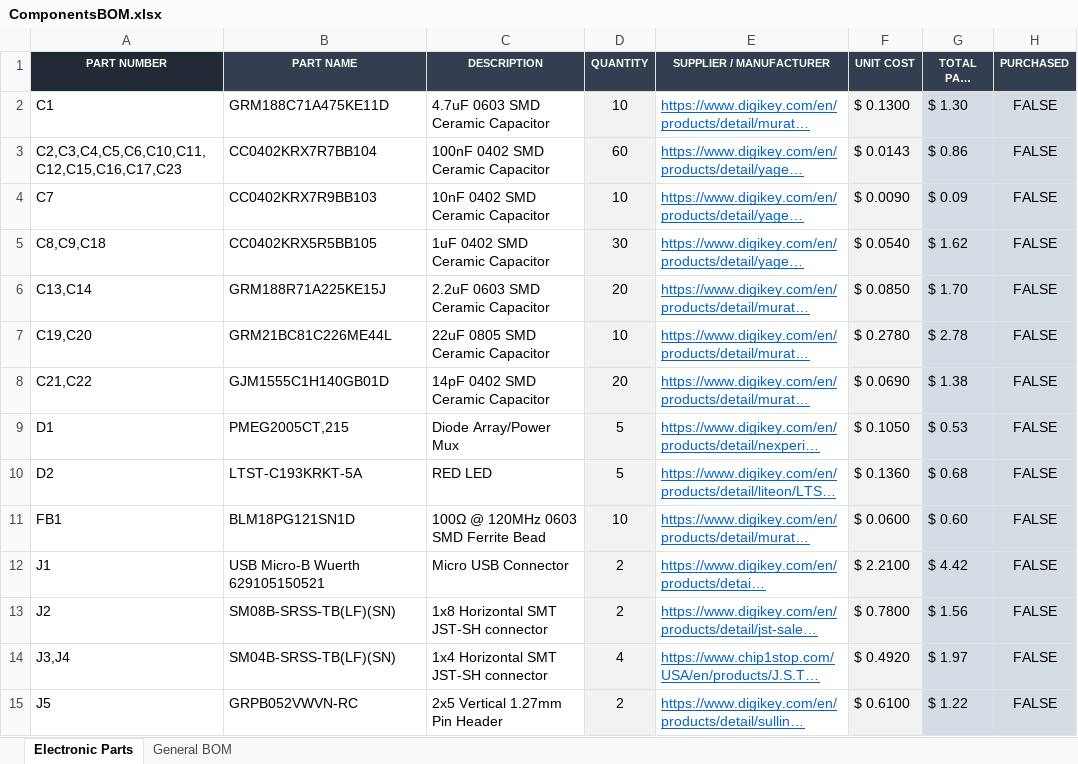
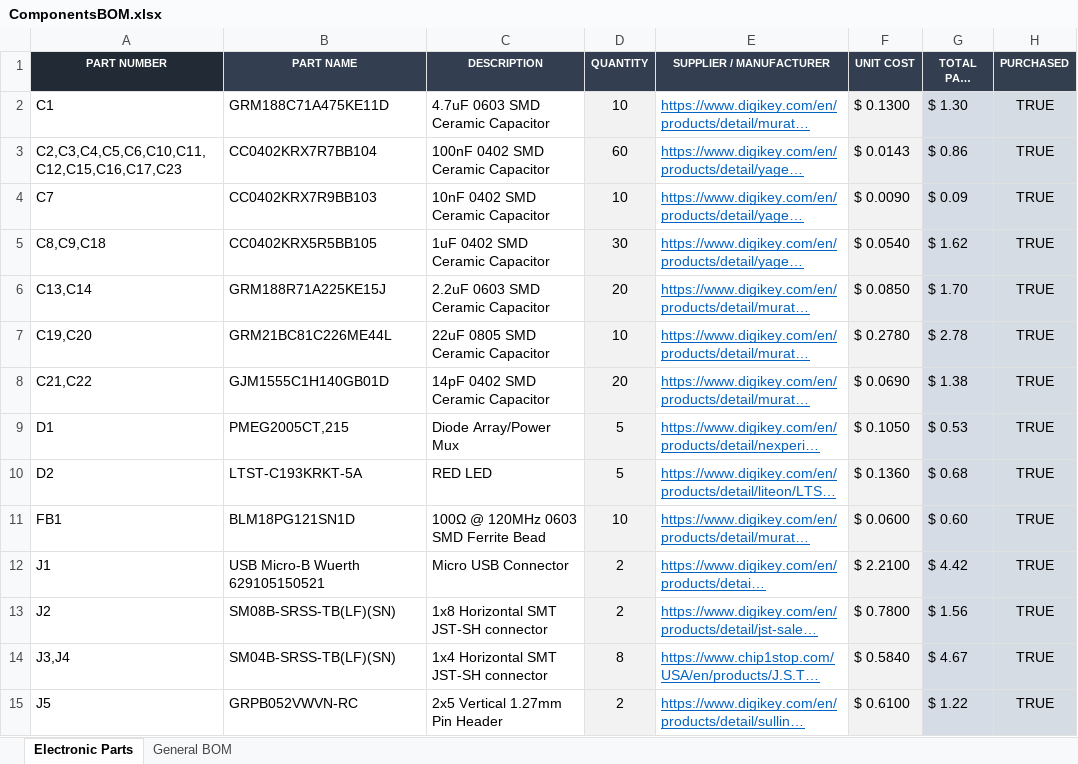
Before and after one commit to JLjoestar23/STM32_FlightController, an Excel workbook: misc/ComponentsBOM.xlsx, sheet Electronic Parts, drawn as a sheet; only a part is shown; long unchanged cells end in …; values as stored, in another font and other column widths than the file's, no borders; the diff covers the shown part only; the diff names each change by its address in the sheet, - before the commit and + after, or states it on an @@ line.

Commit message:
updated BOM

```diff
--- a/misc/ComponentsBOM.xlsx (sheet Electronic Parts)
+++ b/misc/ComponentsBOM.xlsx (sheet Electronic Parts)
-H2:H15 (PURCHASED): FALSE
+H2:H15 (PURCHASED): TRUE
-D14 (QUANTITY): 4
+D14 (QUANTITY): 8
-F14 (UNIT COST): $ 0.4920
+F14 (UNIT COST): $ 0.5840
-G14 (TOTAL PART COST): $ 1.97
+G14 (TOTAL PART COST): $ 4.67
```
Also changed, not shown: 17 edited cells elsewhere in this sheet, sheet General BOM.
